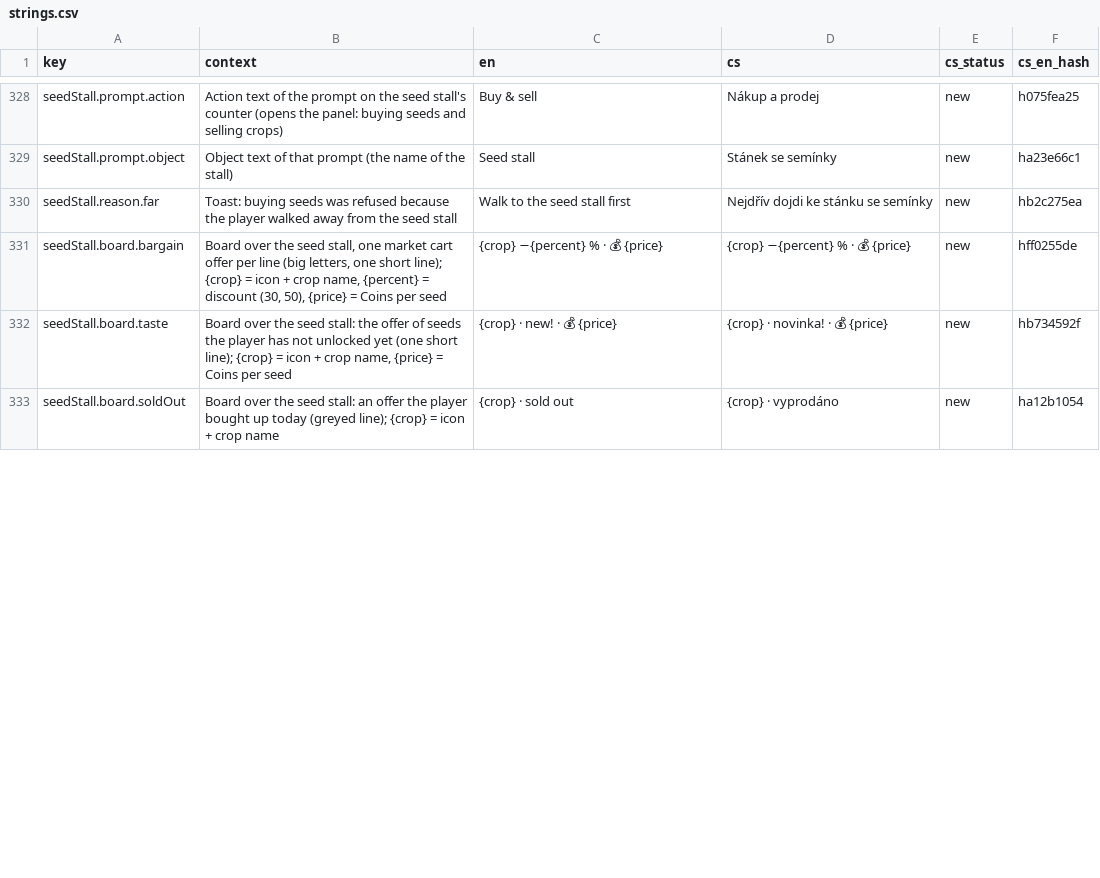
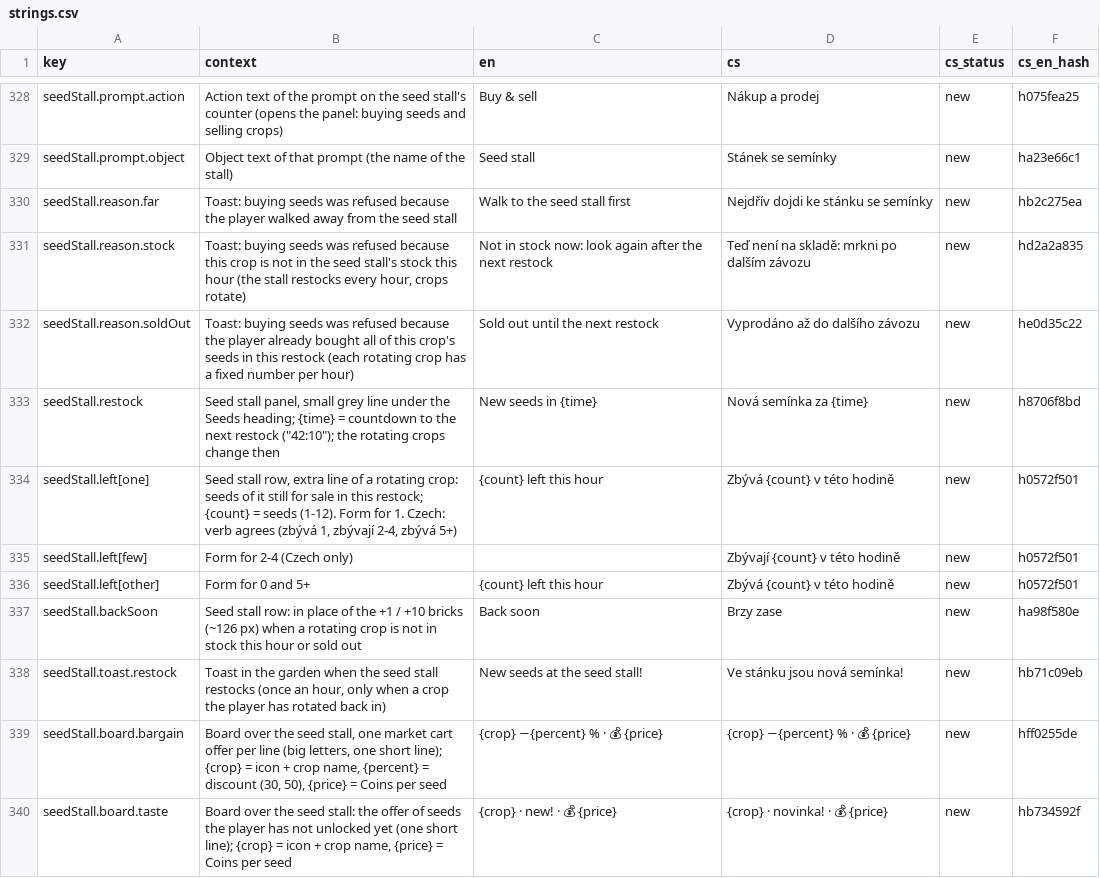
Before and after one commit to ales-re-sources/Pawvest, a CSV file: localization/strings.csv, drawn as a sheet; only a part is shown, gaps mark what is left out; the shorter side is filled out with more unchanged rows; the diff names each change by its address in the sheet, - before the commit and + after, or states it on an @@ line.

```diff
--- a/localization/strings.csv
+++ b/localization/strings.csv
+row 331: seedStall.reason.stock | Toast: buying seeds was refused because this crop is not in the seed stall's stock this hour (the stall restocks every hour, crops rotate) | Not in stock now: look again after the next restock | Teď není na skladě: mrkni po dalším závozu | new | hd2a2a835
+row 332: seedStall.reason.soldOut | Toast: buying seeds was refused because the player already bought all of this crop's seeds in this restock (each rotating crop has a fixed number per hour) | Sold out until the next restock | Vyprodáno až do dalšího závozu | new | he0d35c22
+row 333: seedStall.restock | Seed stall panel, small grey line under the Seeds heading; {time} = countdown to the next restock ("42:10"); the rotating crops change then | New seeds in {time} | Nová semínka za {time} | new | h8706f8bd
+row 334: seedStall.left[one] | Seed stall row, extra line of a rotating crop: seeds of it still for sale in this restock; {count} = seeds (1-12). Form for 1. Czech: verb agrees (zbývá 1, zbývají 2-4, zbývá 5+) | {count} left this hour | Zbývá {count} v této hodině | new | h0572f501
+row 335: seedStall.left[few] | Form for 2-4 (Czech only) |  | Zbývají {count} v této hodině | new | h0572f501
+row 336: seedStall.left[other] | Form for 0 and 5+ | {count} left this hour | Zbývá {count} v této hodině | new | h0572f501
+row 337: seedStall.backSoon | Seed stall row: in place of the +1 / +10 bricks (~126 px) when a rotating crop is not in stock this hour or sold out | Back soon | Brzy zase | new | ha98f580e
+row 338: seedStall.toast.restock | Toast in the garden when the seed stall restocks (once an hour, only when a crop the player has rotated back in) | New seeds at the seed stall! | Ve stánku jsou nová semínka! | new | hb71c09eb
```
Also changed, not shown: 14 other files.
